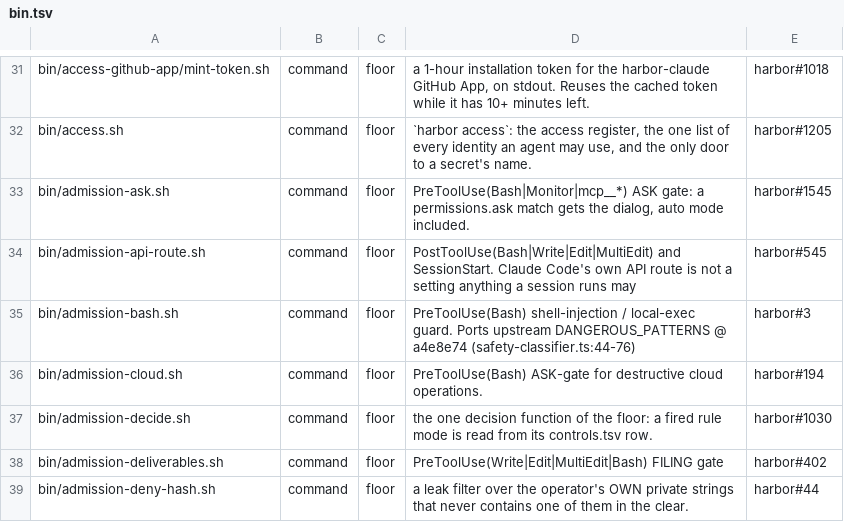
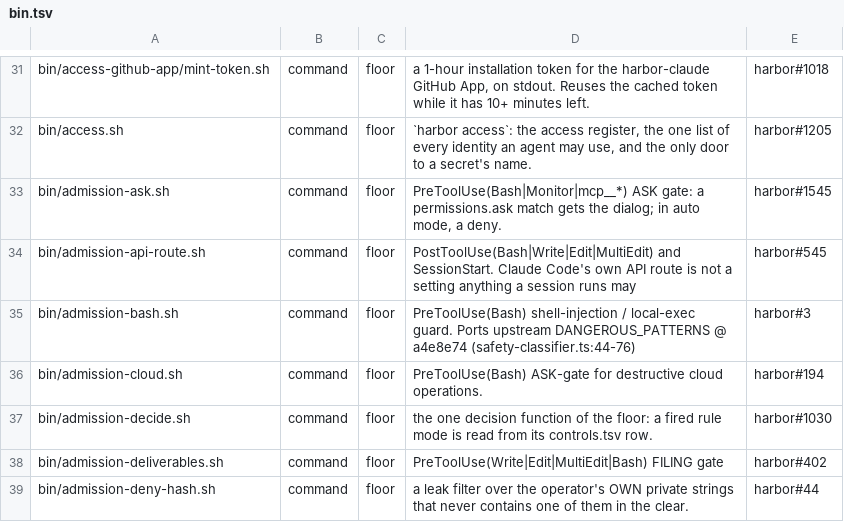
Before and after one commit to VytCepas/harbor-core, a TSV file: contracts/bin.tsv, drawn as a sheet; only a part is shown, gaps mark what is left out.

```diff
--- a/contracts/bin.tsv
+++ b/contracts/bin.tsv
@@ -32,3 +32,3 @@ bin/access-github-app/mint-token.sh	command	floor	a 1-hour installation token fo
 bin/access.sh	command	floor	`harbor access`: the access register, the one list of every identity an agent may use, and the only door to a secret's name.	harbor#1205
-bin/admission-ask.sh	command	floor	PreToolUse(Bash|Monitor|mcp__*) ASK gate: a permissions.ask match gets the dialog, auto mode included.	harbor#1545
+bin/admission-ask.sh	command	floor	PreToolUse(Bash|Monitor|mcp__*) ASK gate: a permissions.ask match gets the dialog; in auto mode, a deny.	harbor#1545
 bin/admission-api-route.sh	command	floor	PostToolUse(Bash|Write|Edit|MultiEdit) and SessionStart. Claude Code's own API route is not a setting anything a session runs may	harbor#545
```
Also changed, not shown: standards/naming/controls.tsv, 8 other files.
